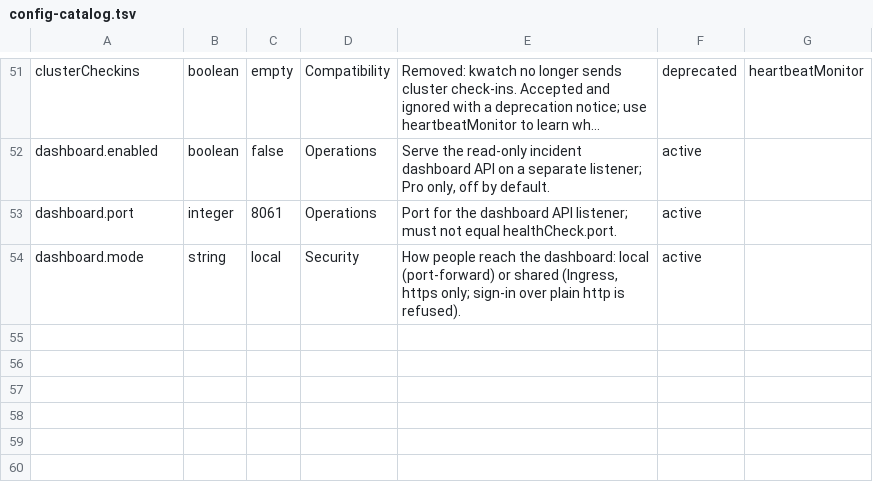
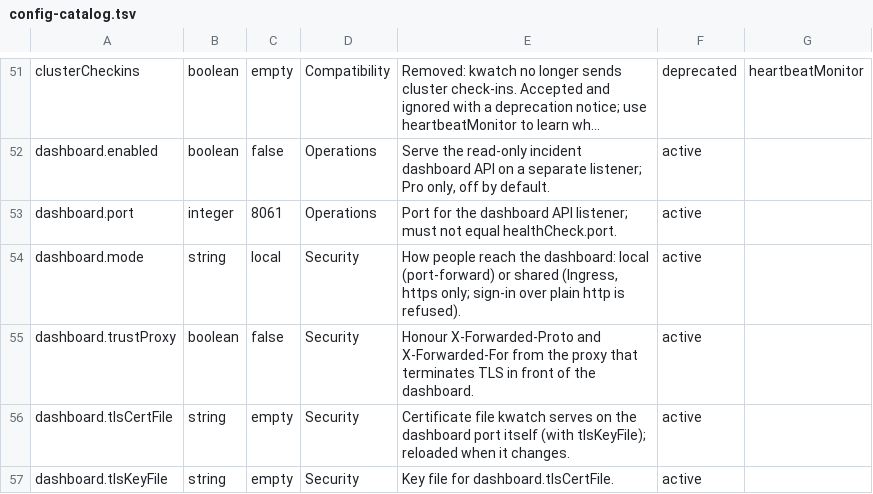
Before and after one commit to abahmed/kwatch, a TSV file: deploy/config-catalog.tsv, drawn as a sheet; only a part is shown, gaps mark what is left out; long unchanged cells end in …; the diff names each change by its address in the sheet, - before the commit and + after, or states it on an @@ line.

Commit message:
Support every way to expose the dashboard through the chart
dashboard.expose: local, service, ingress (nginx, ALB, GKE, AGIC,
Tailscale, ngrok helpers), gateway, istio, route, loadBalancer and
nodePort (kwatch serves TLS itself, renewals reloaded), external.
Shared ways are https only; X-Forwarded-Proto is trusted only behind a
proxy. allowedSourceRanges where the platform enforces it. The render
fails with a plain message when a required value is missing.

```diff
--- a/deploy/config-catalog.tsv
+++ b/deploy/config-catalog.tsv
+row 55: dashboard.trustProxy | boolean | false | Security | Honour X-Forwarded-Proto and X-Forwarded-For from the proxy that terminates TLS in front of the dashboard. | active
+row 56: dashboard.tlsCertFile | string | empty | Security | Certificate file kwatch serves on the dashboard port itself (with tlsKeyFile); reloaded when it changes. | active
+row 57: dashboard.tlsKeyFile | string | empty | Security | Key file for dashboard.tlsCertFile. | active
```
Also changed, not shown: deploy/config-catalog.meta.tsv, 24 other files.
